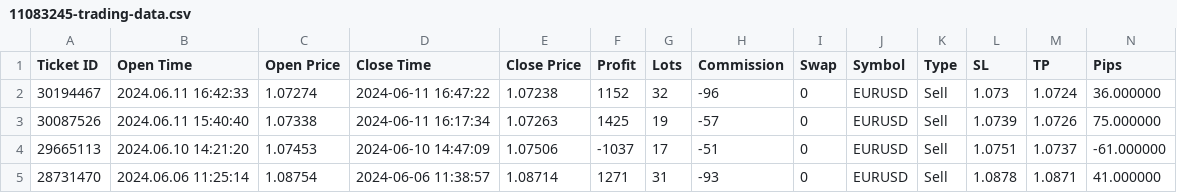
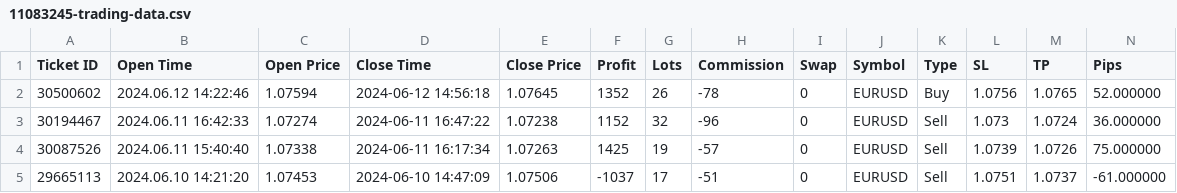
Before and after one commit to Alexis-Fauxbaton/trade-analysis, a CSV file: data/11083245-trading-data.csv, drawn as a sheet; only a part is shown; the shorter side is filled out with more unchanged rows; rows hold the shown columns only; the diff names each change by its address in the sheet, - before the commit and + after, or states it on an @@ line.

Commit message:
Add files via upload

```diff
--- a/data/11083245-trading-data.csv
+++ b/data/11083245-trading-data.csv
+row 2: 30500602 | 2024.06.12 14:22:46 | 1.07594 | 2024-06-12 14:56:18 | 1.07645 | 1352 | 26 | -78 | 0 | EURUSD | Buy | 1.0756 | 1.0765 | 52.000000
```
